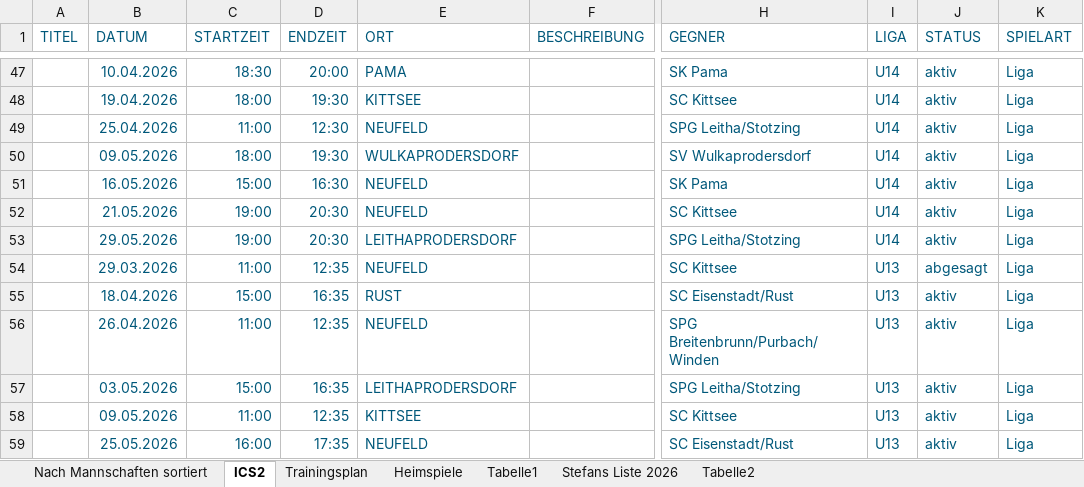
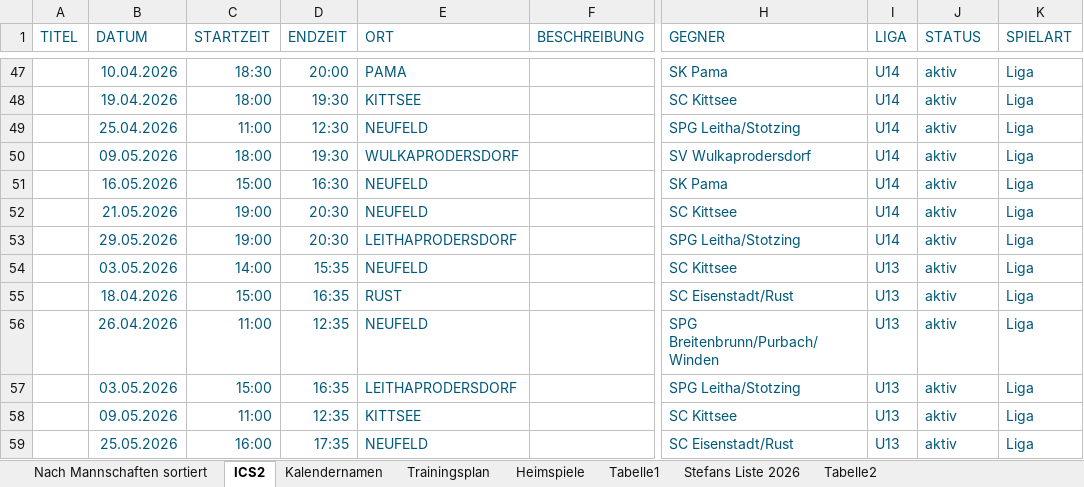
Before and after one commit to dtb-asv/asv-neufeld, an Excel workbook: Terminefussball_2026_Frühjahr.xlsx, sheet ICS2, drawn as a sheet; only a part is shown, gaps mark what is left out; values as stored, in another font and other column widths than the file's, no borders; the diff names each change by its address in the sheet, - before the commit and + after, or states it on an @@ line.

```diff
--- a/Terminefussball_2026_Frühjahr.xlsx (sheet ICS2)
+++ b/Terminefussball_2026_Frühjahr.xlsx (sheet ICS2)
+sheet tab: Kalendernamen
-B54 (DATUM): 29.03.2026
+B54 (DATUM): 03.05.2026
-C54 (STARTZEIT): 11:00
+C54 (STARTZEIT): 14:00
-D54 (ENDZEIT): 12:35
+D54 (ENDZEIT): 15:35
-J54 (STATUS): abgesagt
+J54 (STATUS): aktiv
```
Also changed, not shown: 3 other files.
